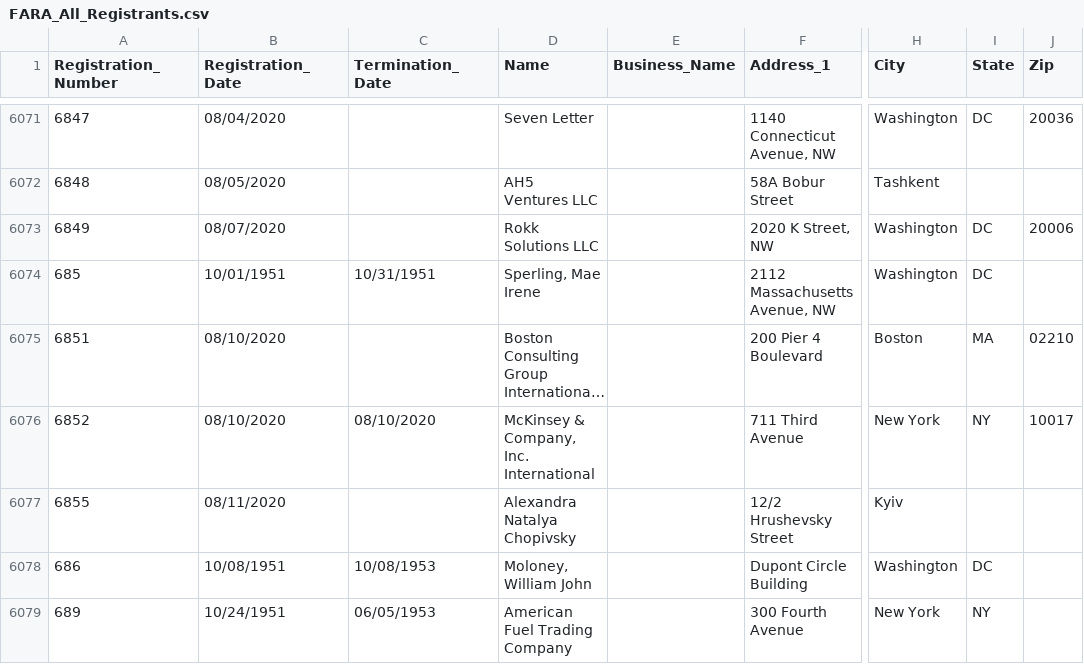
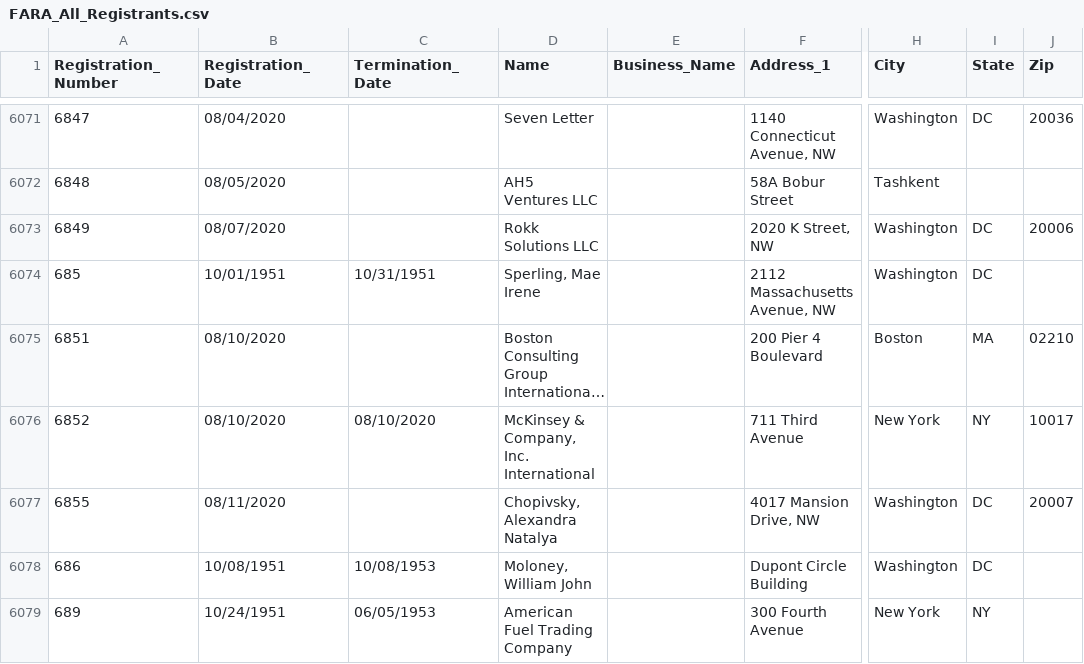
Before and after one commit to simonw/fara-history, a CSV file: FARA_All_Registrants.csv, drawn as a sheet; only a part is shown, gaps mark what is left out; long unchanged cells end in …; the diff names each change by its address in the sheet, - before the commit and + after, or states it on an @@ line.

Commit message:
1 row changed
  Registration_Number: 6855
    Name: "Alexandra Natalya Chopivsky" => "Chopivsky, Alexandra Natalya"
    Address_1: "12/2 Hrushevsky Street" => "4017 Mansion Drive, NW"
    City: "Kyiv" => "Washington"
    State: "" => "DC"
    Zip: "" => "20007"

[skip ci]

```diff
--- a/FARA_All_Registrants.csv
+++ b/FARA_All_Registrants.csv
-D6077 (Name): Alexandra Natalya Chopivsky
+D6077 (Name): Chopivsky, Alexandra Natalya
-F6077 (Address_1): 12/2 Hrushevsky Street
+F6077 (Address_1): 4017 Mansion Drive, NW
-H6077 (City): Kyiv
+H6077 (City): Washington
-I6077 (State): (empty)
+I6077 (State): DC
-J6077 (Zip): (empty)
+J6077 (Zip): 20007
```
